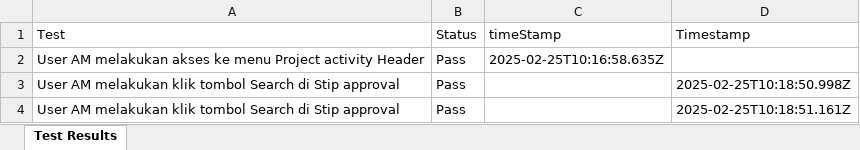
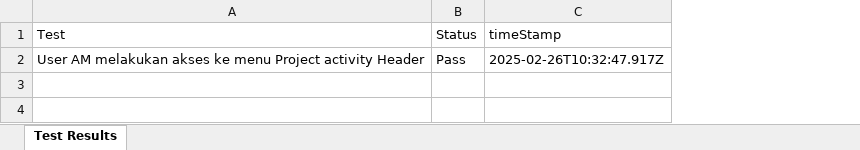
Before and after one commit to Fmocacinno/TBGSYS-Cypress-, an Excel workbook: cypress/downloads/test-StipinputNewBuildMacroresults.xlsx, sheet Test Results, drawn as a sheet; values as stored, in another font and other column widths than the file's, no borders; the diff names each change by its address in the sheet, - before the commit and + after, or states it on an @@ line.

```diff
--- a/cypress/downloads/test-StipinputNewBuildMacroresults.xlsx (sheet Test Results)
+++ b/cypress/downloads/test-StipinputNewBuildMacroresults.xlsx (sheet Test Results)
-column D (Timestamp), empty
-C2 (timeStamp): 2025-02-25T10:16:58.635Z
+C2 (timeStamp): 2025-02-26T10:32:47.917Z
-row 3: User AM melakukan klik tombol Search di Stip approval | Pass |  | 2025-02-25T10:18:50.998Z
-row 4: User AM melakukan klik tombol Search di Stip approval | Pass |  | 2025-02-25T10:18:51.161Z
```
Also changed, not shown: 18 other files.
